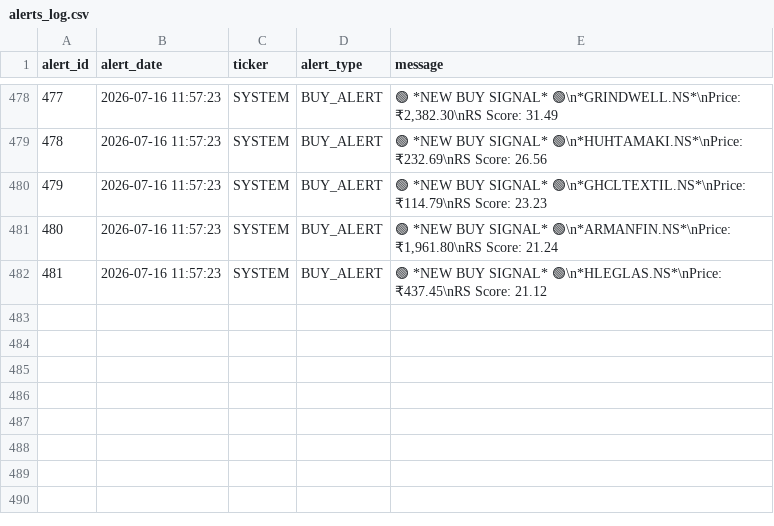
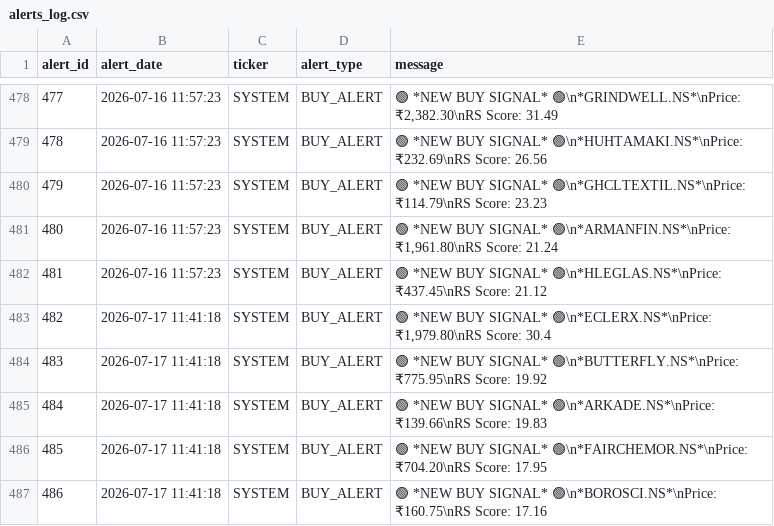
Before and after one commit to adi-git01/nifty-dashboard, a CSV file: data/alerts_log.csv, drawn as a sheet; only a part is shown, gaps mark what is left out; the diff names each change by its address in the sheet, - before the commit and + after, or states it on an @@ line.

```diff
--- a/data/alerts_log.csv
+++ b/data/alerts_log.csv
+row 483: 482 | 2026-07-17 11:41:18 | SYSTEM | BUY_ALERT | 🟢 *NEW BUY SIGNAL* 🟢\n*ECLERX.NS*\nPrice: ₹1,979.80\nRS Score: 30.4
+row 484: 483 | 2026-07-17 11:41:18 | SYSTEM | BUY_ALERT | 🟢 *NEW BUY SIGNAL* 🟢\n*BUTTERFLY.NS*\nPrice: ₹775.95\nRS Score: 19.92
+row 485: 484 | 2026-07-17 11:41:18 | SYSTEM | BUY_ALERT | 🟢 *NEW BUY SIGNAL* 🟢\n*ARKADE.NS*\nPrice: ₹139.66\nRS Score: 19.83
+row 486: 485 | 2026-07-17 11:41:18 | SYSTEM | BUY_ALERT | 🟢 *NEW BUY SIGNAL* 🟢\n*FAIRCHEMOR.NS*\nPrice: ₹704.20\nRS Score: 17.95
+row 487: 486 | 2026-07-17 11:41:18 | SYSTEM | BUY_ALERT | 🟢 *NEW BUY SIGNAL* 🟢\n*BOROSCI.NS*\nPrice: ₹160.75\nRS Score: 17.16
```
Also changed, not shown: data/earnings_shock_log.csv, data/ias_signal_log.csv, 10 other files.
